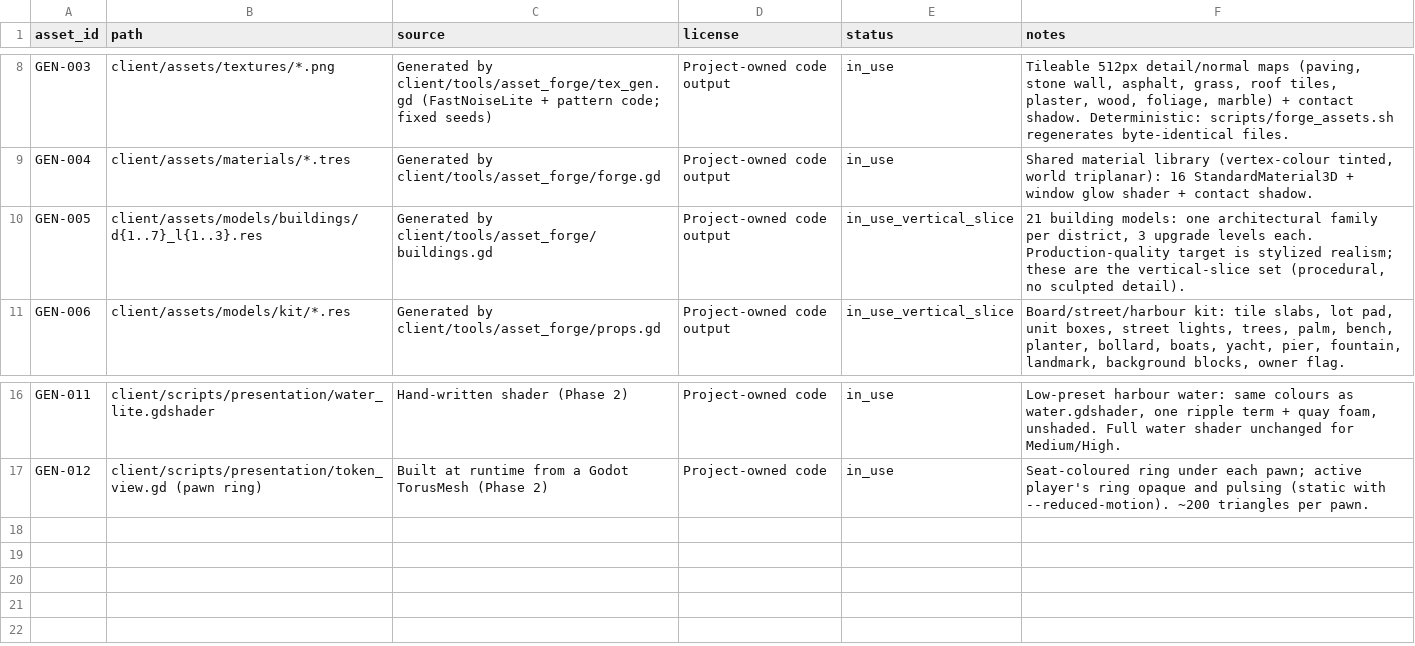
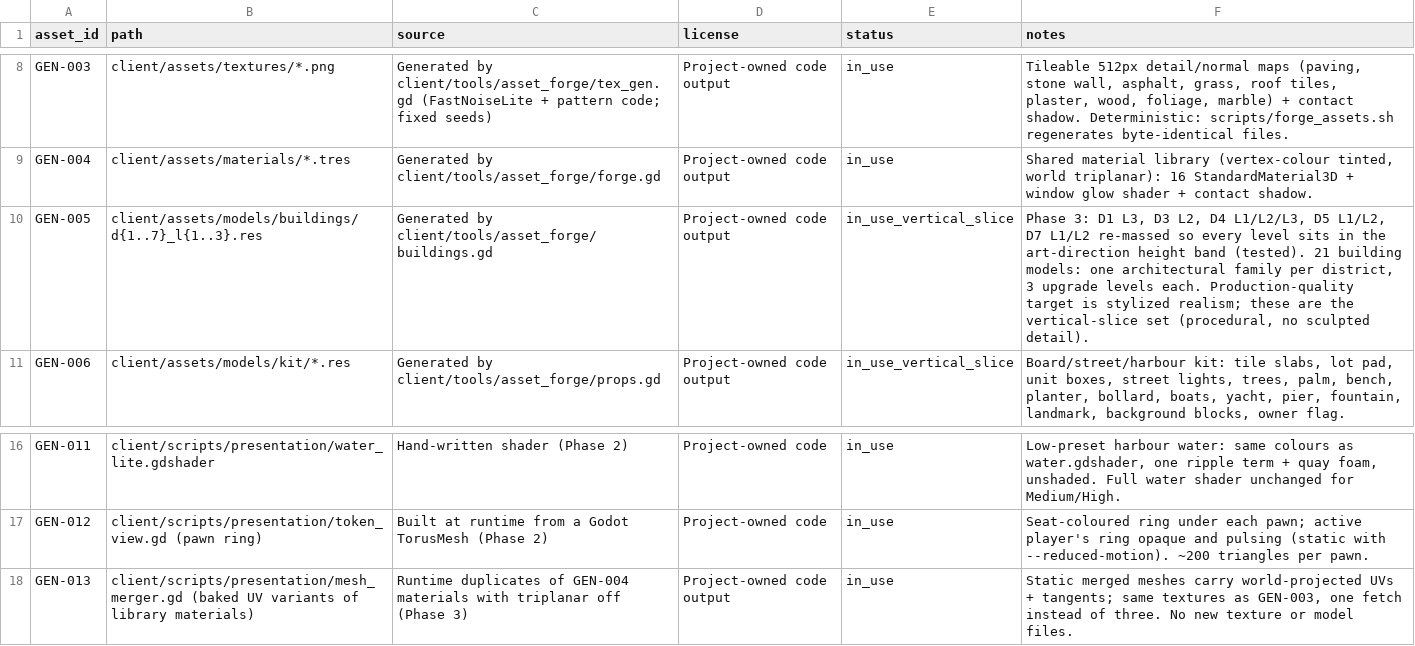
Before and after one commit to phamhoanganhtuan03121988-cmd/empire-rush, a CSV file: docs/ASSET_REGISTER.csv, drawn as a sheet; only a part is shown, gaps mark what is left out.

```diff
--- a/docs/ASSET_REGISTER.csv
+++ b/docs/ASSET_REGISTER.csv
@@ -9,3 +9,3 @@ GEN-003,client/assets/textures/*.png,Generated by client/tools/asset_forge/tex_g
 GEN-004,client/assets/materials/*.tres,Generated by client/tools/asset_forge/forge.gd,Project-owned code output,in_use,"Shared material library (vertex-colour tinted, world triplanar): 16 StandardMaterial3D + window glow shader + contact shadow."
-GEN-005,client/assets/models/buildings/d{1..7}_l{1..3}.res,Generated by client/tools/asset_forge/buildings.gd,Project-owned code output,in_use_vertical_slice,"21 building models: one architectural family per district, 3 upgrade levels each. Production-quality target is stylized realism; these are the vertical-slice set (procedural, no sculpted detail)."
+GEN-005,client/assets/models/buildings/d{1..7}_l{1..3}.res,Generated by client/tools/asset_forge/buildings.gd,Project-owned code output,in_use_vertical_slice,"Phase 3: D1 L3, D3 L2, D4 L1/L2/L3, D5 L1/L2, D7 L1/L2 re-massed so every level sits in the art-direction height band (tested). 21 building models: one architectural family per district, 3 upgrade levels each. Production-quality target is stylized realism; these are the vertical-slice set (procedural, no sculpted detail)."
 GEN-006,client/assets/models/kit/*.res,Generated by client/tools/asset_forge/props.gd,Project-owned code output,in_use_vertical_slice,"Board/street/harbour kit: tile slabs, lot pad, unit boxes, street lights, trees, palm, bench, planter, bollard, boats, yacht, pier, fountain, landmark, background blocks, owner flag."
@@ -17 +17,2 @@ GEN-011,client/scripts/presentation/water_lite.gdshader,Hand-written shader (Pha
 GEN-012,client/scripts/presentation/token_view.gd (pawn ring),Built at runtime from a Godot TorusMesh (Phase 2),Project-owned code,in_use,"Seat-coloured ring under each pawn; active player's ring opaque and pulsing (static with --reduced-motion). ~200 triangles per pawn."
+GEN-013,"client/scripts/presentation/mesh_merger.gd (baked UV variants of library materials)",Runtime duplicates of GEN-004 materials with triplanar off (Phase 3),Project-owned code output,in_use,"Static merged meshes carry world-projected UVs + tangents; same textures as GEN-003, one fetch instead of three. No new texture or model files."
```
Also changed, not shown: 20 other files.
